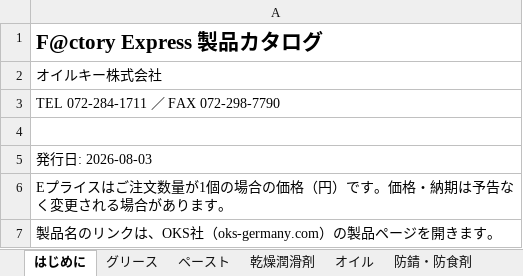
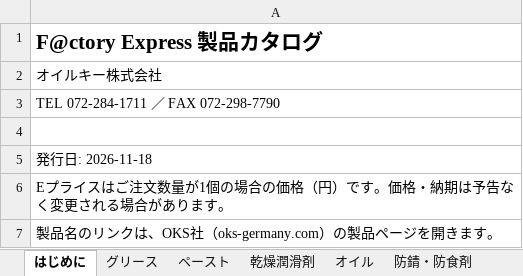
Before and after one commit to Modal4125/Oilkey_Website, an Excel workbook: public/downloads/factory-express-catalogue-ja.xlsx, sheet はじめに, drawn as a sheet; values as stored, in another font and other column widths than the file's, no borders; the diff names each change by its address in the sheet, - before the commit and + after, or states it on an @@ line.

Commit message:
Regenerate F@ctory Express catalogue downloads
The PDF and Excel downloads were not regenerated after the LS-600E
remark gained "Recommended for use with OKS greases", so they still
showed the old text. Regenerated with scripts/generate-fe-downloads.py;
the only other change is the issue date.

```diff
--- a/public/downloads/factory-express-catalogue-ja.xlsx (sheet はじめに)
+++ b/public/downloads/factory-express-catalogue-ja.xlsx (sheet はじめに)
-A5: 発行日: 2026-08-03
+A5: 発行日: 2026-11-18
```
Also changed, not shown: sheet 関連商品, public/downloads/factory-express-catalogue-en.xlsx, 2 other files.
